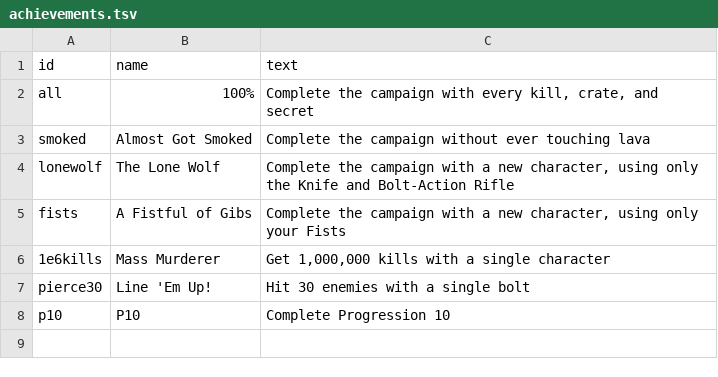
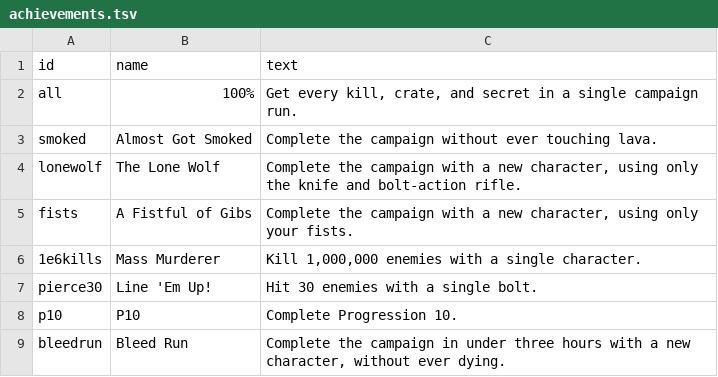
Before and after one commit to ololoken/emptyclip, a TSV file: assets/source/stats/achievements.tsv, drawn as a sheet.

Commit message:
achievements update

```diff
--- a/assets/source/stats/achievements.tsv
+++ b/assets/source/stats/achievements.tsv
@@ -1,8 +1,9 @@
 id	name	text
-all	100%	Complete the campaign with every kill, crate, and secret
-smoked	Almost Got Smoked	Complete the campaign without ever touching lava
-lonewolf	The Lone Wolf	Complete the campaign with a new character, using only the Knife and Bolt-Action Rifle
-fists	A Fistful of Gibs	Complete the campaign with a new character, using only your Fists
-1e6kills	Mass Murderer	Get 1,000,000 kills with a single character
-pierce30	Line 'Em Up!	Hit 30 enemies with a single bolt
-p10	P10	Complete Progression 10
+all	100%	Get every kill, crate, and secret in a single campaign run.
+smoked	Almost Got Smoked	Complete the campaign without ever touching lava.
+lonewolf	The Lone Wolf	Complete the campaign with a new character, using only the knife and bolt-action rifle.
+fists	A Fistful of Gibs	Complete the campaign with a new character, using only your fists.
+1e6kills	Mass Murderer	Kill 1,000,000 enemies with a single character.
+pierce30	Line 'Em Up!	Hit 30 enemies with a single bolt.
+p10	P10	Complete Progression 10.
+bleedrun	Bleed Run	Complete the campaign in under three hours with a new character, without ever dying.
```
Also changed, not shown: 2 other files.
